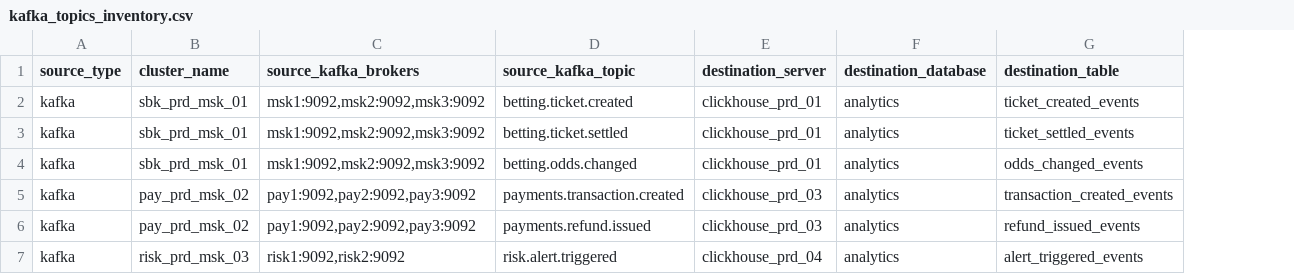
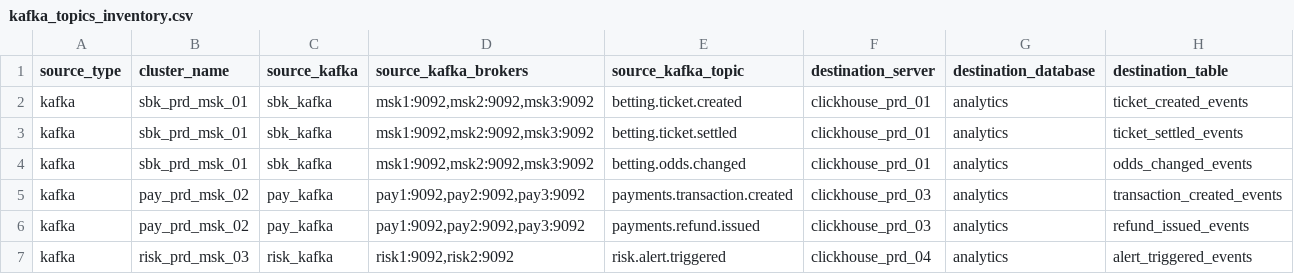
Before and after one commit to xtrmstep/data-mapping-metadata-editor, a CSV file: imports/sources/kafka/kafka_topics_inventory.csv, drawn as a sheet; the diff names each change by its address in the sheet, - before the commit and + after, or states it on an @@ line.

Commit message:
add property 'source_kafka'

```diff
--- a/imports/sources/kafka/kafka_topics_inventory.csv
+++ b/imports/sources/kafka/kafka_topics_inventory.csv
+column C (source_kafka), rows 2-7: sbk_kafka | sbk_kafka | sbk_kafka | pay_kafka | pay_kafka | risk_kafka
```
Also changed, not shown: 4 other files.
